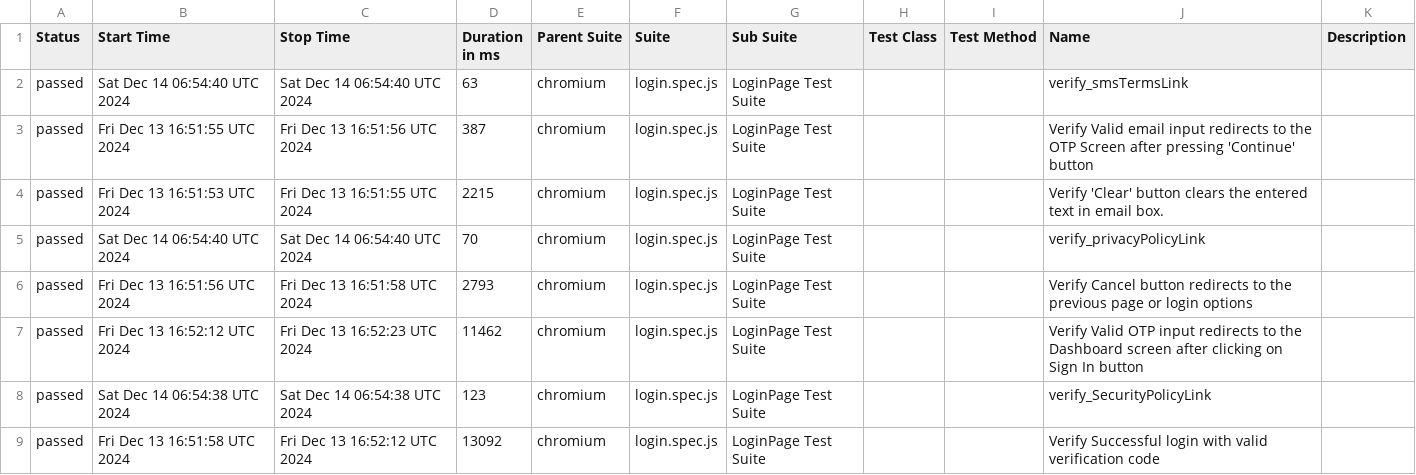
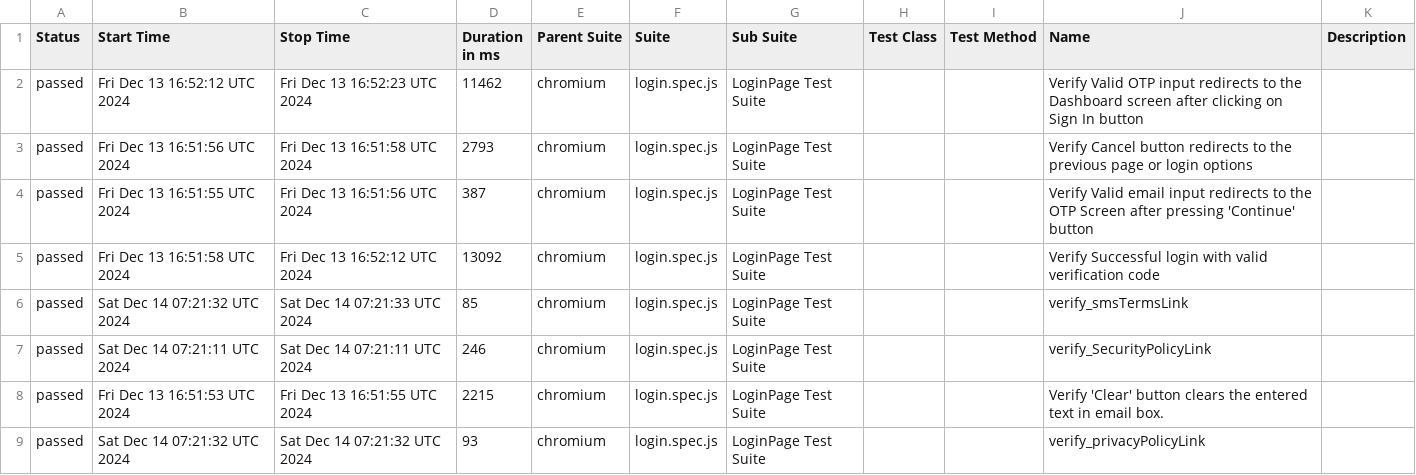
Before and after one commit to Aruna-gowda/WebAutomation_new, a CSV file: data/suites.csv, drawn as a sheet.

```diff
--- a/data/suites.csv
+++ b/data/suites.csv
@@ -1,9 +1,9 @@
 "Status","Start Time","Stop Time","Duration in ms","Parent Suite","Suite","Sub Suite","Test Class","Test Method","Name","Description"
-"passed","Sat Dec 14 06:54:40 UTC 2024","Sat Dec 14 06:54:40 UTC 2024","63","chromium","login.spec.js","LoginPage Test Suite","","","verify_smsTermsLink",""
+"passed","Fri Dec 13 16:52:12 UTC 2024","Fri Dec 13 16:52:23 UTC 2024","11462","chromium","login.spec.js","LoginPage Test Suite","","","Verify Valid OTP input redirects to the Dashboard screen after clicking on Sign In button",""
+"passed","Fri Dec 13 16:51:56 UTC 2024","Fri Dec 13 16:51:58 UTC 2024","2793","chromium","login.spec.js","LoginPage Test Suite","","","Verify Cancel button redirects to the previous page or login options",""
 "passed","Fri Dec 13 16:51:55 UTC 2024","Fri Dec 13 16:51:56 UTC 2024","387","chromium","login.spec.js","LoginPage Test Suite","","","Verify Valid email input redirects to the OTP Screen after pressing 'Continue' button",""
+"passed","Fri Dec 13 16:51:58 UTC 2024","Fri Dec 13 16:52:12 UTC 2024","13092","chromium","login.spec.js","LoginPage Test Suite","","","Verify Successful login with valid verification code",""
+"passed","Sat Dec 14 07:21:32 UTC 2024","Sat Dec 14 07:21:33 UTC 2024","85","chromium","login.spec.js","LoginPage Test Suite","","","verify_smsTermsLink",""
+"passed","Sat Dec 14 07:21:11 UTC 2024","Sat Dec 14 07:21:11 UTC 2024","246","chromium","login.spec.js","LoginPage Test Suite","","","verify_SecurityPolicyLink",""
 "passed","Fri Dec 13 16:51:53 UTC 2024","Fri Dec 13 16:51:55 UTC 2024","2215","chromium","login.spec.js","LoginPage Test Suite","","","Verify 'Clear' button clears the entered text in email box.",""
-"passed","Sat Dec 14 06:54:40 UTC 2024","Sat Dec 14 06:54:40 UTC 2024","70","chromium","login.spec.js","LoginPage Test Suite","","","verify_privacyPolicyLink",""
-"passed","Fri Dec 13 16:51:56 UTC 2024","Fri Dec 13 16:51:58 UTC 2024","2793","chromium","login.spec.js","LoginPage Test Suite","","","Verify Cancel button redirects to the previous page or login options",""
-"passed","Fri Dec 13 16:52:12 UTC 2024","Fri Dec 13 16:52:23 UTC 2024","11462","chromium","login.spec.js","LoginPage Test Suite","","","Verify Valid OTP input redirects to the Dashboard screen after clicking on Sign In button",""
-"passed","Sat Dec 14 06:54:38 UTC 2024","Sat Dec 14 06:54:38 UTC 2024","123","chromium","login.spec.js","LoginPage Test Suite","","","verify_SecurityPolicyLink",""
-"passed","Fri Dec 13 16:51:58 UTC 2024","Fri Dec 13 16:52:12 UTC 2024","13092","chromium","login.spec.js","LoginPage Test Suite","","","Verify Successful login with valid verification code",""
+"passed","Sat Dec 14 07:21:32 UTC 2024","Sat Dec 14 07:21:32 UTC 2024","93","chromium","login.spec.js","LoginPage Test Suite","","","verify_privacyPolicyLink",""
```
Also changed, not shown: 55 other files.
